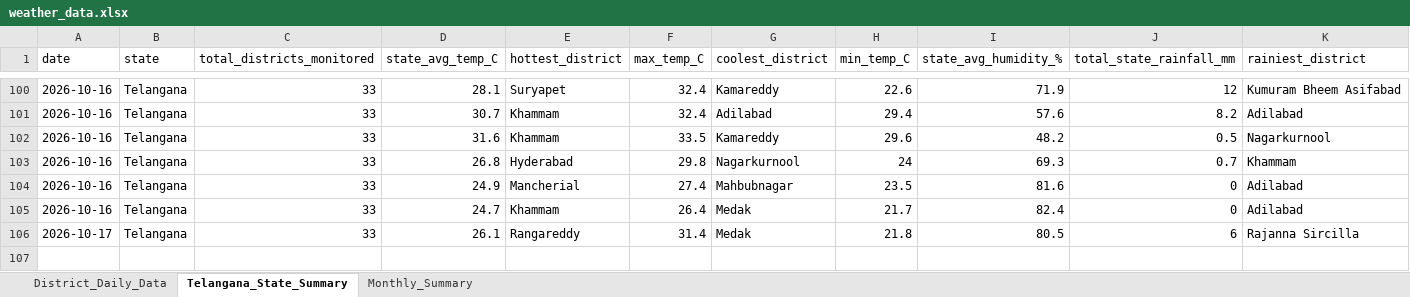
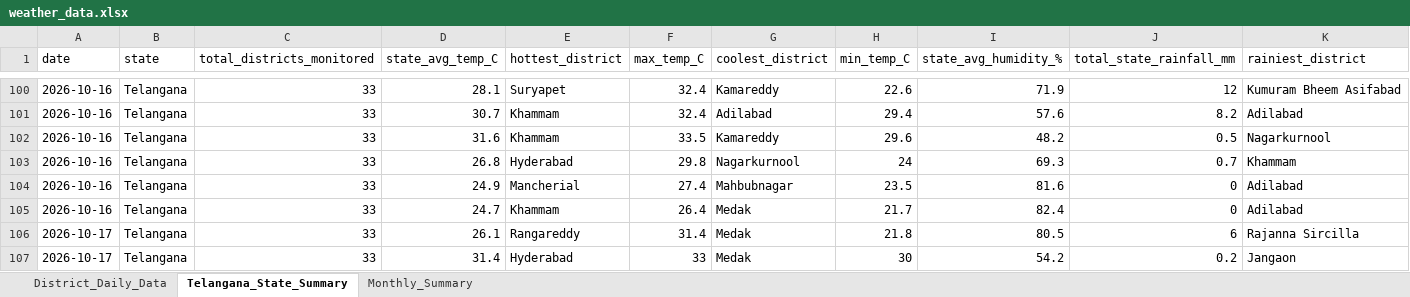
Before and after one commit to molakasohan/weather-analytics, an Excel workbook: data/weather_data.xlsx, sheet Telangana_State_Summary, drawn as a sheet; only a part is shown, gaps mark what is left out; values as stored, in another font and other column widths than the file's, no borders; rows hold the shown columns only; the diff names each change by its address in the sheet, - before the commit and + after, or states it on an @@ line.

```diff
--- a/data/weather_data.xlsx (sheet Telangana_State_Summary)
+++ b/data/weather_data.xlsx (sheet Telangana_State_Summary)
+row 107: 2026-10-17 | Telangana | 33 | 31.4 | Hyderabad | 33 | Medak | 30 | 54.2 | 0.2 | Jangaon
```
Also changed, not shown: sheet District_Daily_Data, sheet Monthly_Summary, 4 other files.
